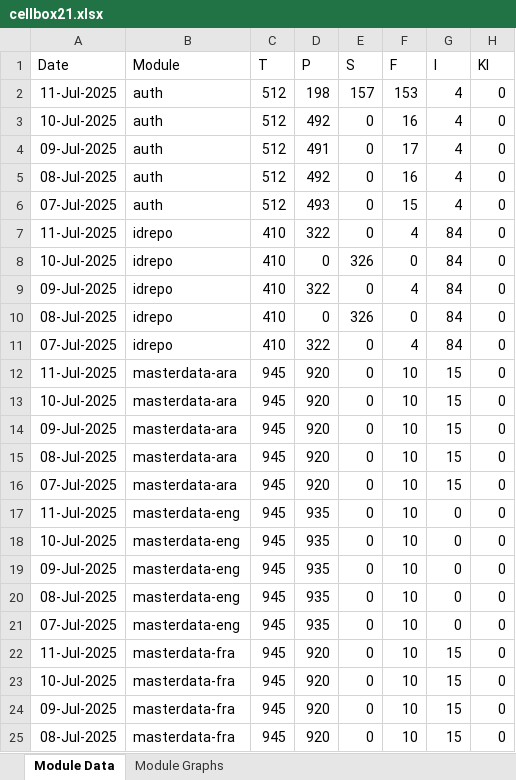
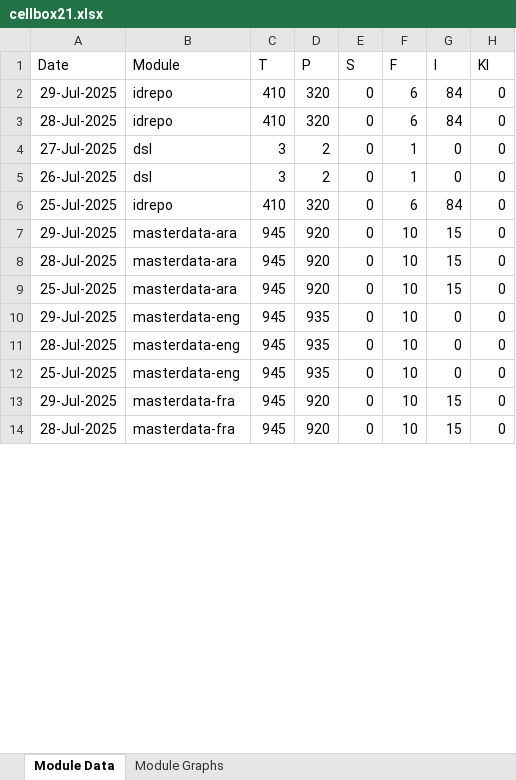
Before and after one commit to mosip/test-management, an Excel workbook: minio-report-tracker/xlxs/cellbox21.xlsx, sheet Module Data, drawn as a sheet; only a part is shown; values as stored, in another font and other column widths than the file's, no borders; removed rows and columns are numbered as before the commit, all else as after; the diff covers the shown part only; the diff names each change by its address in the sheet, - before the commit and + after, or states it on an @@ line.

```diff
--- a/minio-report-tracker/xlxs/cellbox21.xlsx (sheet Module Data)
+++ b/minio-report-tracker/xlxs/cellbox21.xlsx (sheet Module Data)
-row 2: 11-Jul-2025 | auth | 512 | 198 | 157 | 153 | 4 | 0
-row 3: 10-Jul-2025 | auth | 512 | 492 | 0 | 16 | 4 | 0
-row 4: 09-Jul-2025 | auth | 512 | 491 | 0 | 17 | 4 | 0
-row 5: 08-Jul-2025 | auth | 512 | 492 | 0 | 16 | 4 | 0
-row 6: 07-Jul-2025 | auth | 512 | 493 | 0 | 15 | 4 | 0
-A2 (Date): 11-Jul-2025
+A2 (Date): 29-Jul-2025
-D2 (P): 322
+D2 (P): 320
-F2 (F): 4
+F2 (F): 6
-row 8: 10-Jul-2025 | idrepo | 410 | 0 | 326 | 0 | 84 | 0
-A3 (Date): 09-Jul-2025
+A3 (Date): 28-Jul-2025
-D3 (P): 322
+D3 (P): 320
-F3 (F): 4
+F3 (F): 6
-row 10: 08-Jul-2025 | idrepo | 410 | 0 | 326 | 0 | 84 | 0
+row 4: 27-Jul-2025 | dsl | 3 | 2 | 0 | 1 | 0 | 0
+row 5: 26-Jul-2025 | dsl | 3 | 2 | 0 | 1 | 0 | 0
-A6 (Date): 07-Jul-2025
+A6 (Date): 25-Jul-2025
-D6 (P): 322
+D6 (P): 320
-F6 (F): 4
+F6 (F): 6
-row 12: 11-Jul-2025 | masterdata-ara | 945 | 920 | 0 | 10 | 15 | 0
-row 13: 10-Jul-2025 | masterdata-ara | 945 | 920 | 0 | 10 | 15 | 0
-A7 (Date): 09-Jul-2025
+A7 (Date): 29-Jul-2025
-A8 (Date): 08-Jul-2025
+A8 (Date): 28-Jul-2025
-A9 (Date): 07-Jul-2025
+A9 (Date): 25-Jul-2025
-row 17: 11-Jul-2025 | masterdata-eng | 945 | 935 | 0 | 10 | 0 | 0
-row 18: 10-Jul-2025 | masterdata-eng | 945 | 935 | 0 | 10 | 0 | 0
-A10 (Date): 09-Jul-2025
+A10 (Date): 29-Jul-2025
-A11 (Date): 08-Jul-2025
+A11 (Date): 28-Jul-2025
-A12 (Date): 07-Jul-2025
+A12 (Date): 25-Jul-2025
-row 22: 11-Jul-2025 | masterdata-fra | 945 | 920 | 0 | 10 | 15 | 0
-row 23: 10-Jul-2025 | masterdata-fra | 945 | 920 | 0 | 10 | 15 | 0
-A13 (Date): 09-Jul-2025
+A13 (Date): 29-Jul-2025
-A14 (Date): 08-Jul-2025
+A14 (Date): 28-Jul-2025
```
Also changed, not shown: 4 added rows, 16 removed rows and 26 edited cells elsewhere in this sheet, charts or pictures, minio-report-tracker/xlxs/dev-int.xlsx, minio-report-tracker/xlxs/dev1.xlsx, 18 other files.
